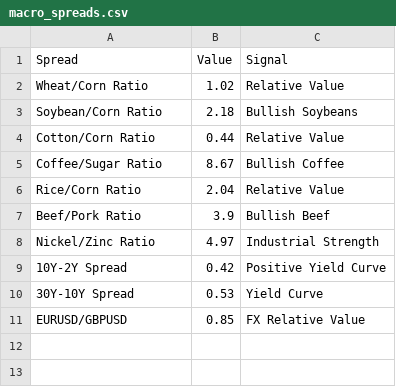
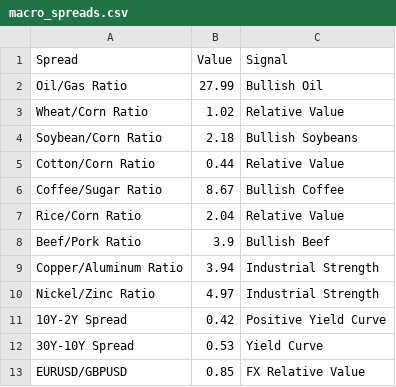
Before and after one commit to Rajatpatyal/Fred_Commodity_Yield, a CSV file: output/macro_spreads.csv, drawn as a sheet; the diff names each change by its address in the sheet, - before the commit and + after, or states it on an @@ line.

```diff
--- a/output/macro_spreads.csv
+++ b/output/macro_spreads.csv
+row 2: Oil/Gas Ratio | 27.99 | Bullish Oil
+row 9: Copper/Aluminum Ratio | 3.94 | Industrial Strength
```
Also changed, not shown: output/macro_opportunities.csv, output/macro_snapshot.csv, 8 other files.
